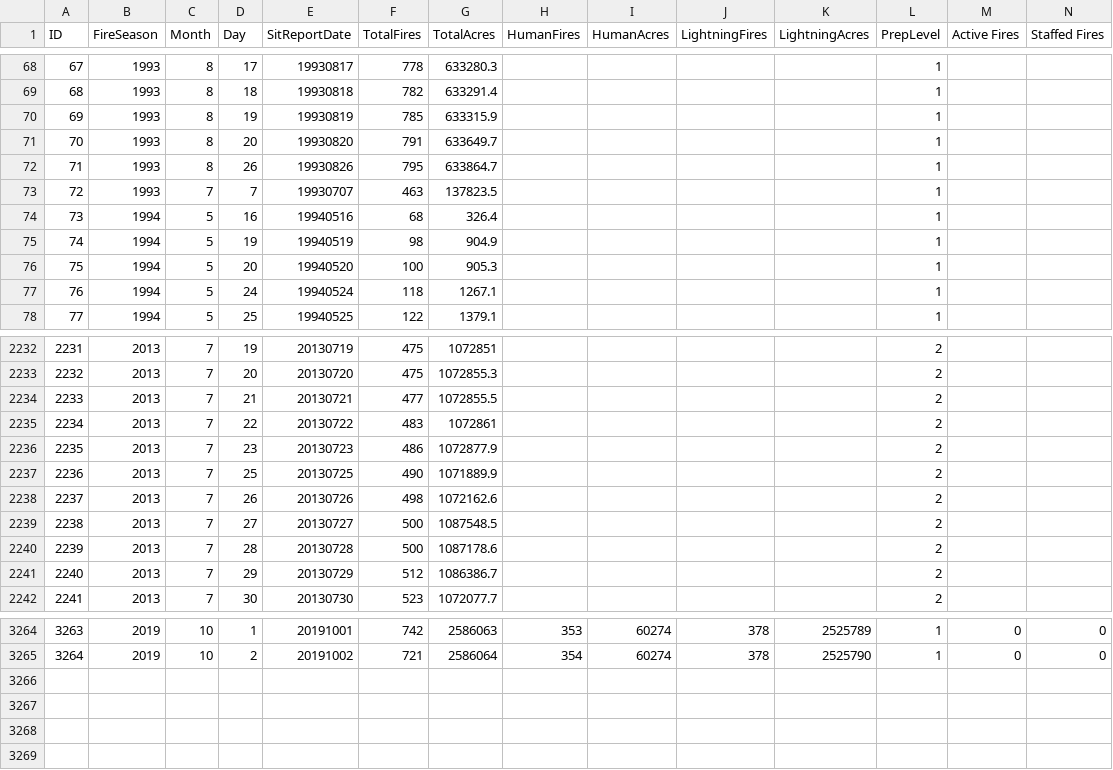
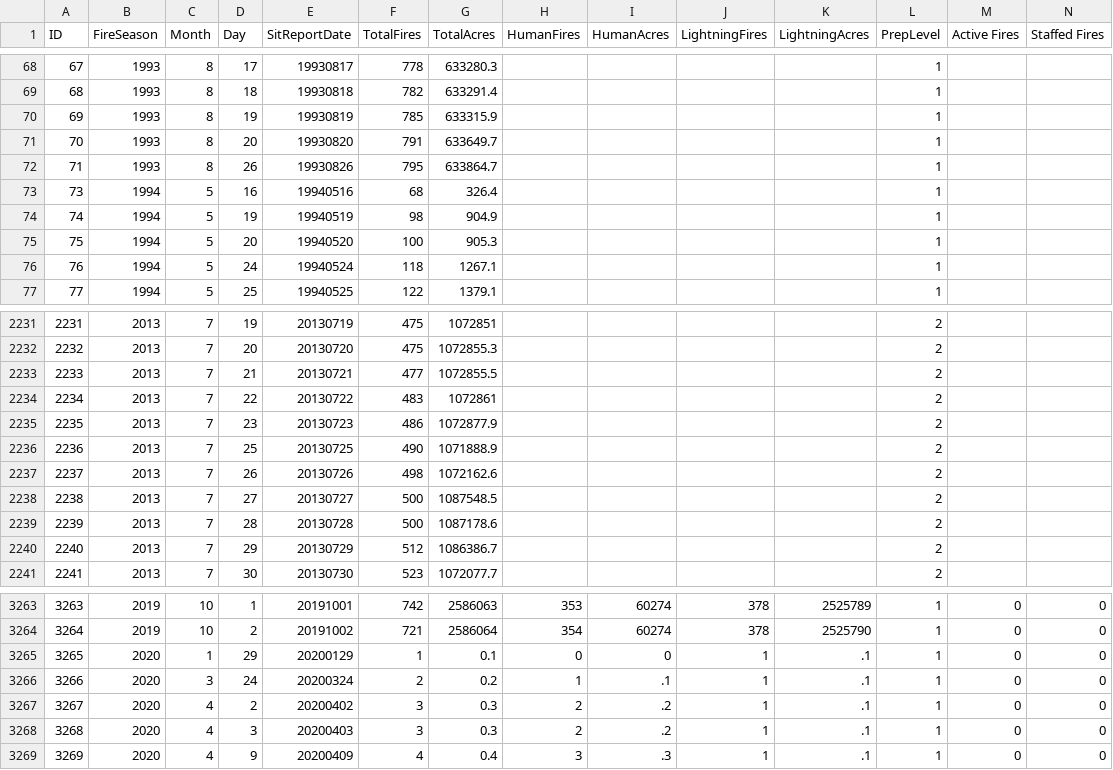
Before and after one commit to ua-snap/fire-tally, a CSV file: data/test.csv, drawn as a sheet; only a part is shown, gaps mark what is left out.

Commit message:
Changes to chart
 * Moves some data pre-processing out of the update function
 * Slices date range to April 1 ... today or at least 45 days worth of data
 * Removes the x-range slider
 * Updates test data set
 * Adds 2020 to legend

```diff
--- a/data/test.csv
+++ b/data/test.csv
@@ -72,3 +72,2 @@ ID,FireSeason,Month,Day,SitReportDate,TotalFires,TotalAcres,HumanFires,HumanAcre
 71,1993,8,26,19930826,795,633864.7,,,,,1,,
-72,1993,7,7,19930707,463,137823.5,,,,,1,,
 73,1994,5,16,19940516,68,326.4,,,,,1,,
@@ -2236,3 +2235,3 @@ ID,FireSeason,Month,Day,SitReportDate,TotalFires,TotalAcres,HumanFires,HumanAcre
 2235,2013,7,23,20130723,486,1072877.9,,,,,2,,
-2236,2013,7,25,20130725,490,1071889.9,,,,,2,,
+2236,2013,7,25,20130725,490,1071888.9,,,,,2,,
 2237,2013,7,26,20130726,498,1072162.6,,,,,2,,
@@ -3265 +3264,6 @@ ID,FireSeason,Month,Day,SitReportDate,TotalFires,TotalAcres,HumanFires,HumanAcre
 3264,2019,10,2,20191002,721,2586064,354,60274,378,2525790,1,0,0
+3265,2020,1,29,20200129,1,0.1,0,0,1,.1,1,0,0
+3266,2020,3,24,20200324,2,0.2,1,.1,1,.1,1,0,0
+3267,2020,4,2,20200402,3,0.3,2,.2,1,.1,1,0,0
+3268,2020,4,3,20200403,3,0.3,2,.2,1,.1,1,0,0
+3269,2020,4,9,20200409,4,0.4,3,.3,1,.1,1,0,0
```
Also changed, not shown: 2 other files.
